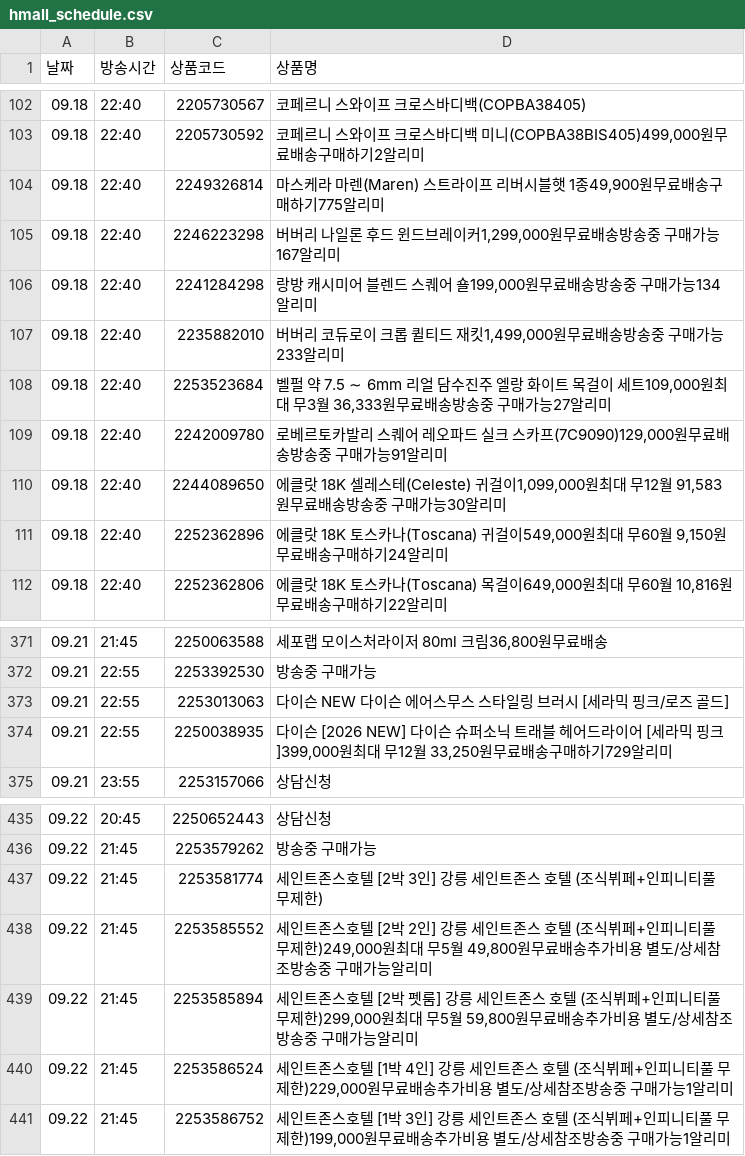
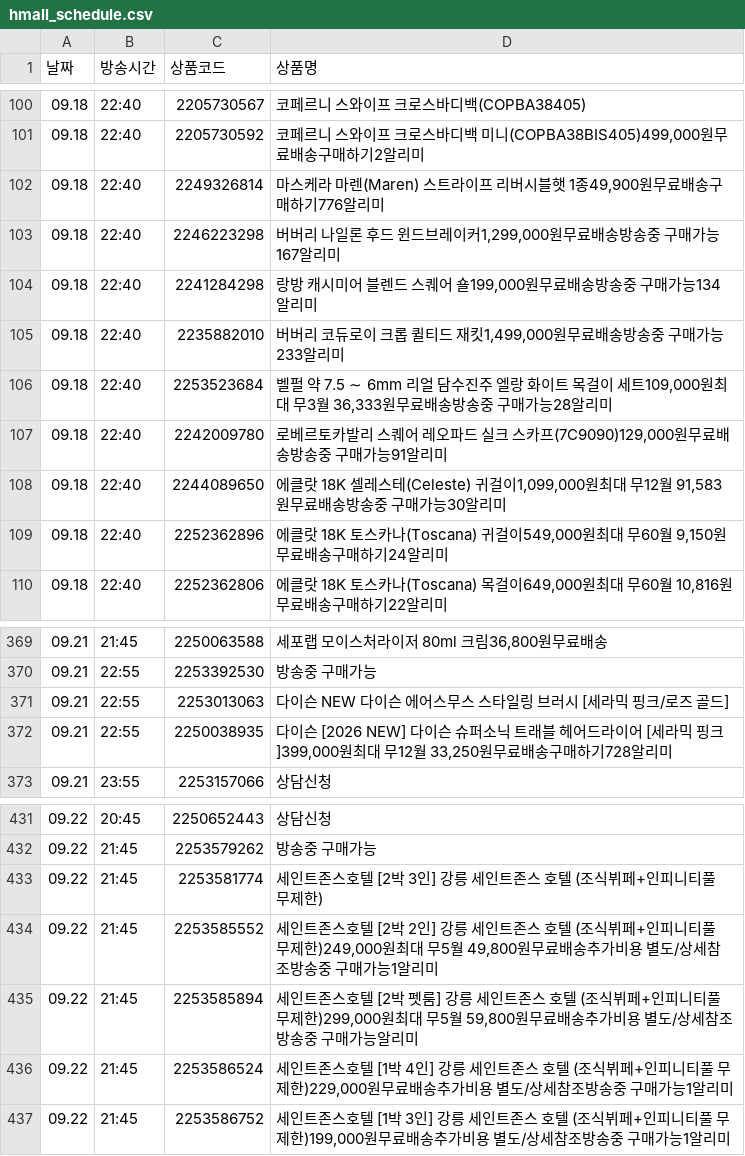
Before and after one commit to poodingcake-hue/HYUNDAICRAWLING, a CSV file: hmall_schedule.csv, drawn as a sheet; only a part is shown, gaps mark what is left out; the diff covers the shown part only.

```diff
--- a/hmall_schedule.csv
+++ b/hmall_schedule.csv
@@ -103,3 +101,3 @@
 09.18,22:40,2205730592,"코페르니 스와이프 크로스바디백 미니(COPBA38BIS405)499,000원무료배송구매하기2알리미"
-09.18,22:40,2249326814,"마스케라 마렌(Maren) 스트라이프 리버시블햇 1종49,900원무료배송구매하기775알리미"
+09.18,22:40,2249326814,"마스케라 마렌(Maren) 스트라이프 리버시블햇 1종49,900원무료배송구매하기776알리미"
 09.18,22:40,2246223298,"버버리 나일론 후드 윈드브레이커1,299,000원무료배송방송중 구매가능167알리미"
@@ -107,3 +105,3 @@
 09.18,22:40,2235882010,"버버리 코듀로이 크롭 퀼티드 재킷1,499,000원무료배송방송중 구매가능233알리미"
-09.18,22:40,2253523684,"벨펄 약 7.5 ∼ 6mm 리얼 담수진주 엘랑 화이트 목걸이 세트109,000원최대 무3월 36,333원무료배송방송중 구매가능27알리미"
+09.18,22:40,2253523684,"벨펄 약 7.5 ∼ 6mm 리얼 담수진주 엘랑 화이트 목걸이 세트109,000원최대 무3월 36,333원무료배송방송중 구매가능28알리미"
 09.18,22:40,2242009780,"로베르토카발리 스퀘어 레오파드 실크 스카프(7C9090)129,000원무료배송방송중 구매가능91알리미"
@@ -373,3 +371,3 @@
 09.21,22:55,2253013063,다이슨 NEW 다이슨 에어스무스 스타일링 브러시 [세라믹 핑크/로즈 골드]
-09.21,22:55,2250038935,"다이슨 [2026 NEW] 다이슨 슈퍼소닉 트래블 헤어드라이어 [세라믹 핑크]399,000원최대 무12월 33,250원무료배송구매하기729알리미"
+09.21,22:55,2250038935,"다이슨 [2026 NEW] 다이슨 슈퍼소닉 트래블 헤어드라이어 [세라믹 핑크]399,000원최대 무12월 33,250원무료배송구매하기728알리미"
 09.21,23:55,2253157066,상담신청
@@ -437,3 +433,3 @@
 09.22,21:45,2253581774,세인트존스호텔 [2박 3인] 강릉 세인트존스 호텔 (조식뷔페+인피니티풀 무제한)
-09.22,21:45,2253585552,"세인트존스호텔 [2박 2인] 강릉 세인트존스 호텔 (조식뷔페+인피니티풀 무제한)249,000원최대 무5월 49,800원무료배송추가비용 별도/상세참조방송중 구매가능알리미"
+09.22,21:45,2253585552,"세인트존스호텔 [2박 2인] 강릉 세인트존스 호텔 (조식뷔페+인피니티풀 무제한)249,000원최대 무5월 49,800원무료배송추가비용 별도/상세참조방송중 구매가능1알리미"
 09.22,21:45,2253585894,"세인트존스호텔 [2박 펫룸] 강릉 세인트존스 호텔 (조식뷔페+인피니티풀 무제한)299,000원최대 무5월 59,800원무료배송추가비용 별도/상세참조방송중 구매가능알리미"
```
Also changed, not shown: 4 removed rows and 7 edited cells elsewhere in this file.
